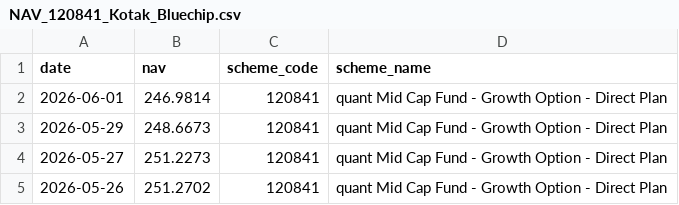
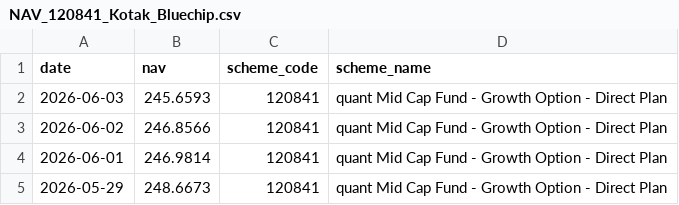
Before and after one commit to ayushmanjha52/bluestock-mf, a CSV file: data/raw/NAV_120841_Kotak_Bluechip.csv, drawn as a sheet; only a part is shown; the shorter side is filled out with more unchanged rows; the diff names each change by its address in the sheet, - before the commit and + after, or states it on an @@ line.

```diff
--- a/data/raw/NAV_120841_Kotak_Bluechip.csv
+++ b/data/raw/NAV_120841_Kotak_Bluechip.csv
+row 2: 2026-06-03 | 245.6593 | 120841 | quant Mid Cap Fund - Growth Option - Direct Plan
+row 3: 2026-06-02 | 246.8566 | 120841 | quant Mid Cap Fund - Growth Option - Direct Plan
```
Also changed, not shown: data/raw/NAV_118632_Nippon_Large_Cap.csv, data/raw/NAV_119092_Axis_Bluechip.csv, 3 other files.
